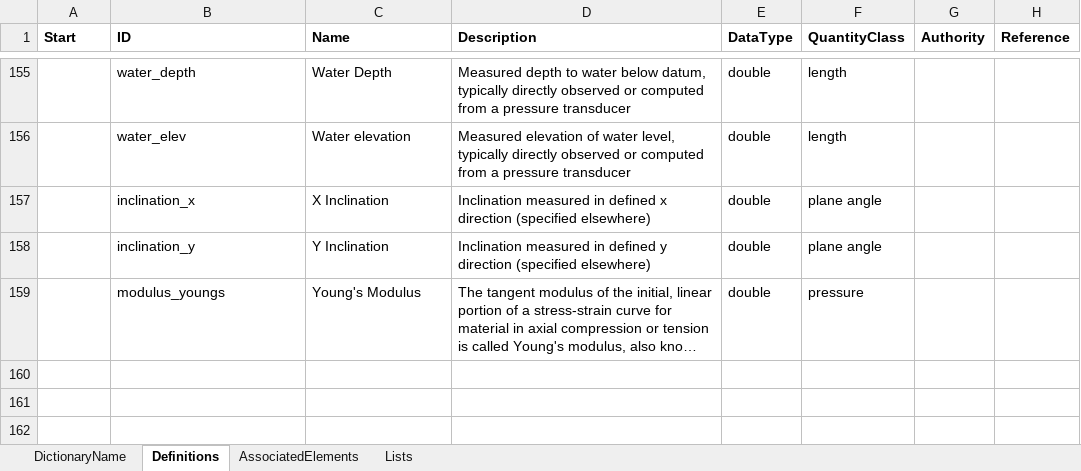
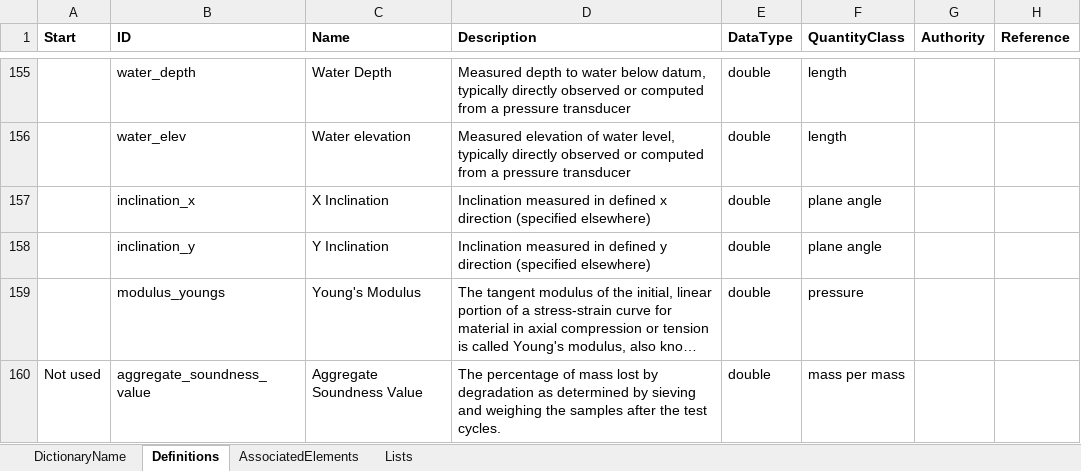
Before and after one commit to DIGGSml/def, an Excel workbook: Codelist Excel Files and Conversion Templates to XML/properties.xlsx, sheet Definitions, drawn as a sheet; only a part is shown, gaps mark what is left out; long unchanged cells end in …; values as stored, in another font and other column widths than the file's, no borders; table styles not drawn; the diff names each change by its address in the sheet, - before the commit and + after, or states it on an @@ line.

Commit message:
Create piling _roperties.xlsx; update properties.xlsx

```diff
--- a/Codelist Excel Files and Conversion Templates to XML/properties.xlsx (sheet Definitions)
+++ b/Codelist Excel Files and Conversion Templates to XML/properties.xlsx (sheet Definitions)
+row 160: Not used | aggregate_soundness_value | Aggregate Soundness Value | The percentage of mass lost by degradation as determined by sieving and weighing the samples after the test cycles. | double | mass per mass
```
Also changed, not shown: 2 other files.
